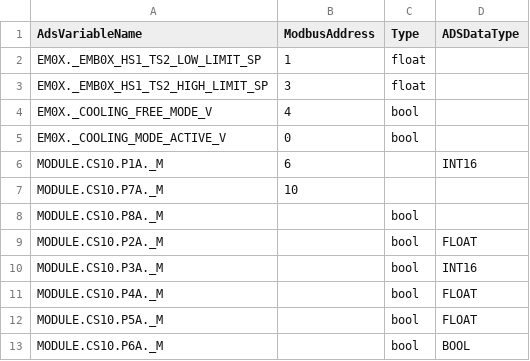
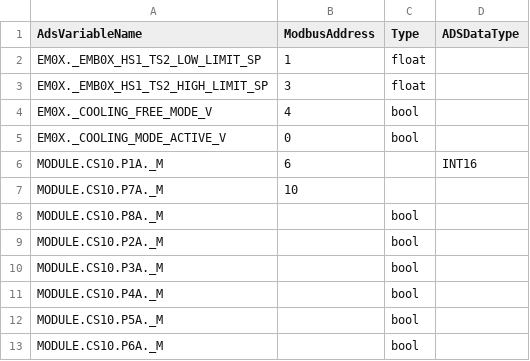
Before and after one commit to Ottowski/CompressedListCSV, a CSV file: SmallerCompressedListCSV/SmallerCompressedListCSV/bin/Debug/net8.0/even-smaller-combined-List.csv, drawn as a sheet.

```diff
--- a/SmallerCompressedListCSV/SmallerCompressedListCSV/bin/Debug/net8.0/even-smaller-combined-List.csv
+++ b/SmallerCompressedListCSV/SmallerCompressedListCSV/bin/Debug/net8.0/even-smaller-combined-List.csv
@@ -8,6 +8,6 @@ MODULE.CS10.P7A._M,10,,
 MODULE.CS10.P8A._M,," bool",
-MODULE.CS10.P2A._M,," bool",FLOAT
-MODULE.CS10.P3A._M,," bool",INT16
-MODULE.CS10.P4A._M,," bool",FLOAT
-MODULE.CS10.P5A._M,," bool",FLOAT
-MODULE.CS10.P6A._M,," bool",BOOL
+MODULE.CS10.P2A._M,," bool",
+MODULE.CS10.P3A._M,," bool",
+MODULE.CS10.P4A._M,," bool",
+MODULE.CS10.P5A._M,," bool",
+MODULE.CS10.P6A._M,," bool",
```
Also changed, not shown: 21 other files.
